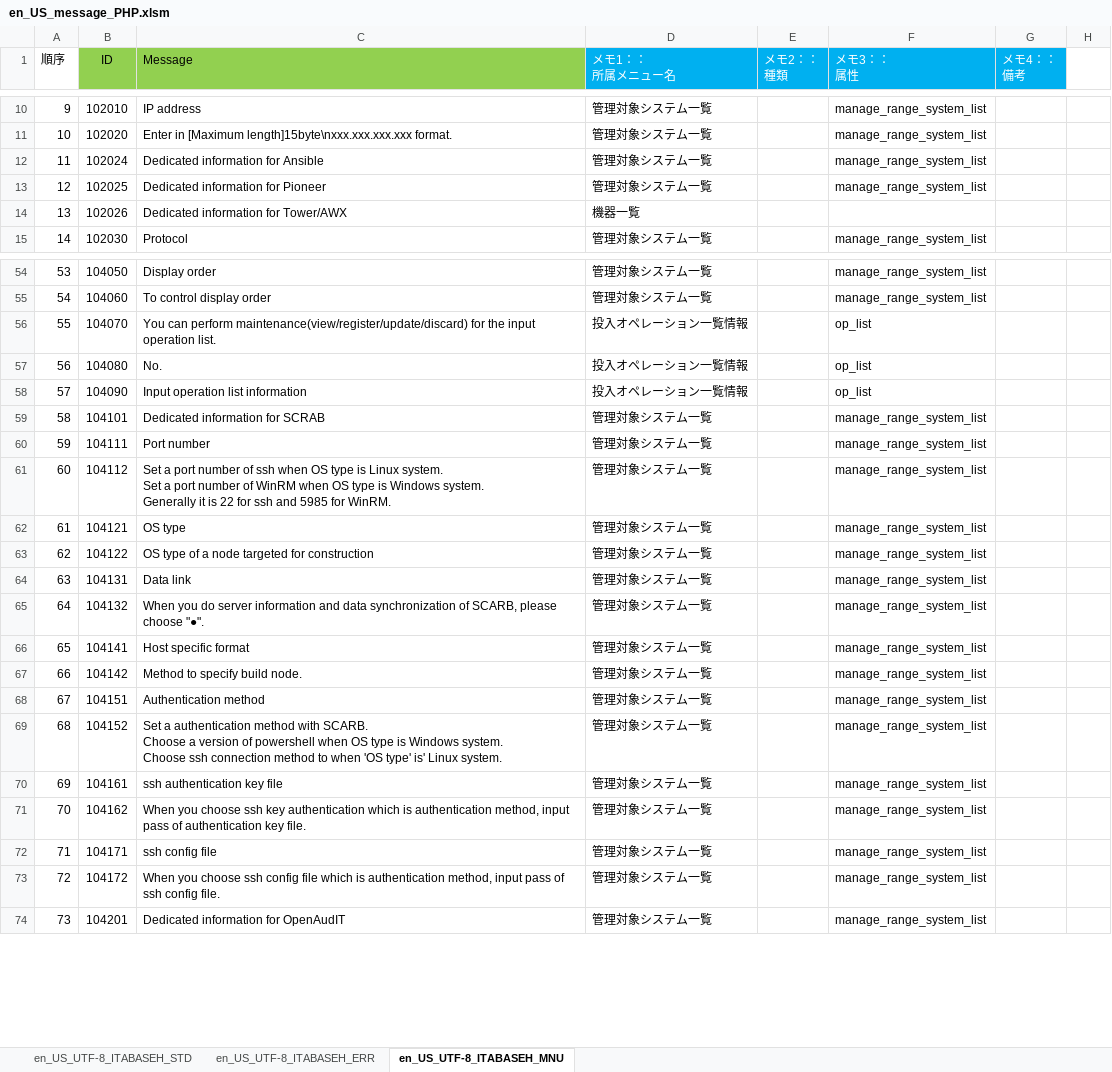
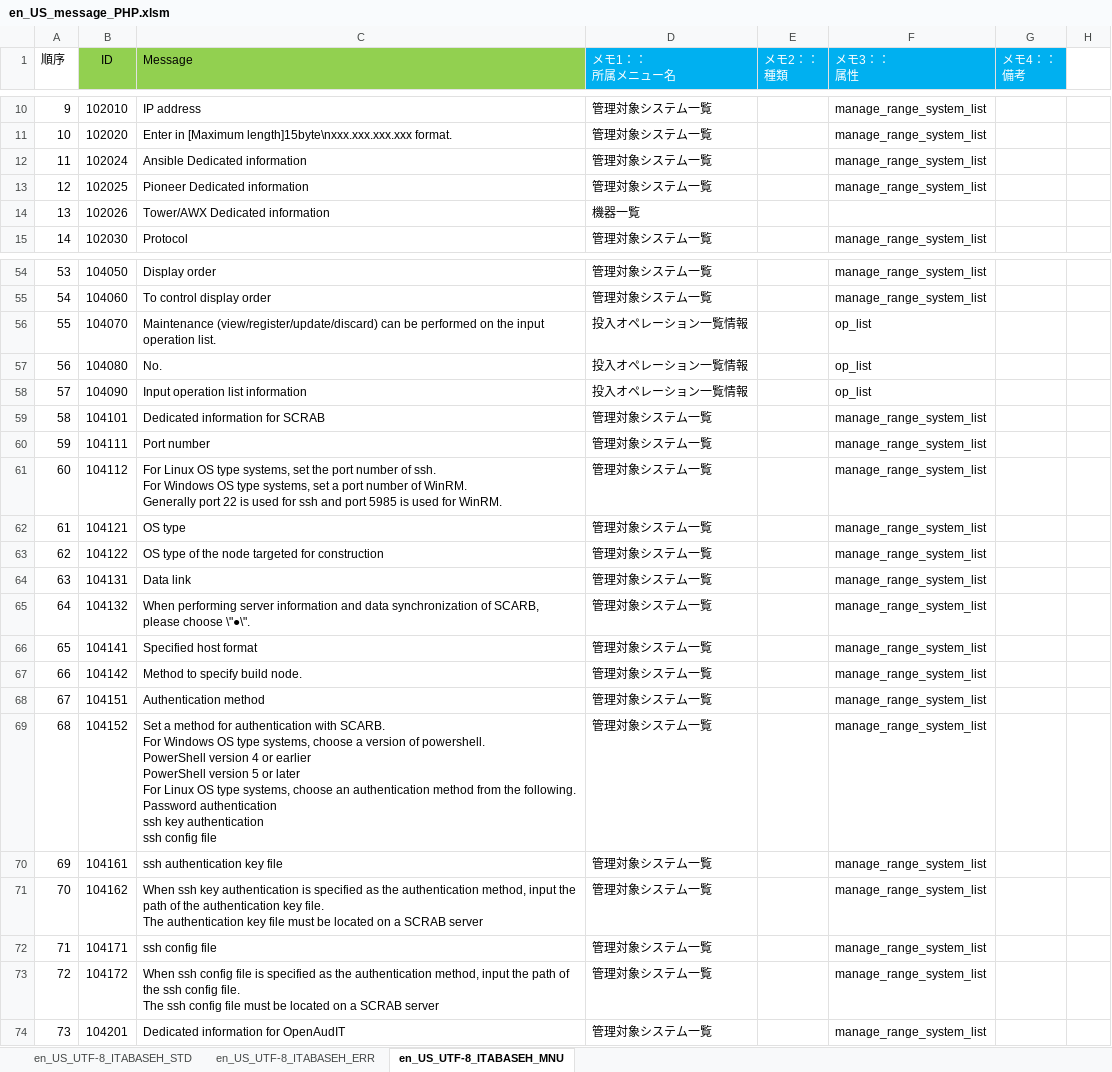
Before and after one commit to astroll/it-automation, an Excel workbook: ky_message_seeds/ita_base/en_US_message_PHP.xlsm, sheet en_US_UTF-8_ITABASEH_MNU, drawn as a sheet; only a part is shown, gaps mark what is left out; values as stored, in another font and other column widths than the file's, no borders; conditional formats not drawn; ↵ is a line break in a cell; the diff covers the shown part only; the diff names each change by its address in the sheet, - before the commit and + after, or states it on an @@ line.

```diff
--- a/ky_message_seeds/ita_base/en_US_message_PHP.xlsm (sheet en_US_UTF-8_ITABASEH_MNU)
+++ b/ky_message_seeds/ita_base/en_US_message_PHP.xlsm (sheet en_US_UTF-8_ITABASEH_MNU)
-C12 (Message): Dedicated information for Ansible
+C12 (Message): Ansible Dedicated information
-C13 (Message): Dedicated information for Pioneer
+C13 (Message): Pioneer Dedicated information
-C14 (Message): Dedicated information for Tower/AWX
+C14 (Message): Tower/AWX Dedicated information
-C56 (Message): You can perform maintenance(view/register/update/discard) for the input…
+C56 (Message): Maintenance (view/register/update/discard) can be performed on the input…
-C61 (Message): Set a port number of ssh when OS type is Linux system. ↵ Set a port number of WinRM when OS type is Windows system. ↵ Generally it is 22 for ssh and 5985 for WinRM.
+C61 (Message): For Linux OS type systems, set the port number of ssh. ↵ For Windows OS type systems, set a port number of WinRM. ↵ Generally port 22 is used for ssh and port 5985 is used for WinRM.
-C63 (Message): OS type of a node targeted for construction
+C63 (Message): OS type of the node targeted for construction
-C65 (Message): When you do server information and data synchronization of SCARB, please choose "●".
+C65 (Message): When performing server information and data synchronization of SCARB, please choose \"●\".
-C66 (Message): Host specific format
+C66 (Message): Specified host format
-C69 (Message): Set a authentication method with SCARB. ↵ Choose a version of powershell when OS type is Windows system. ↵ Choose ssh connection method to when 'OS type' is' Linux system.
+C69 (Message): Set a method for authentication with SCARB. ↵ For Windows OS type systems, choose a version of powershell. ↵ PowerShell version 4 or earlier ↵ PowerShell version 5 or later ↵ For Linux OS type systems, choose an authentication method from the following. ↵ Password authentication ↵ ssh key authentication ↵ ssh config file
-C71 (Message): When you choose ssh key authentication which is authentication method, input pass of authentication key file.
+C71 (Message): When ssh key authentication is specified as the authentication method, input the path of the authentication key file. ↵ The authentication key file must be located on a SCRAB server
-C73 (Message): When you choose ssh config file which is authentication method, input pass of ssh config file.
+C73 (Message): When ssh config file is specified as the authentication method, input the path of the ssh config file. ↵ The ssh config file must be located on a SCRAB server
```
Also changed, not shown: 44 edited cells elsewhere in this sheet, sheet en_US_UTF-8_ITABASEH_ERR.
